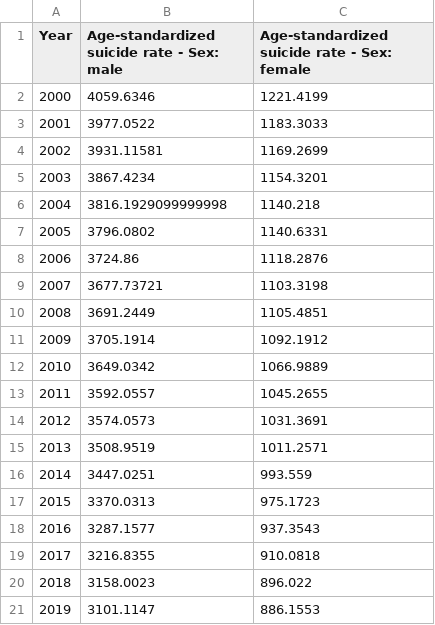
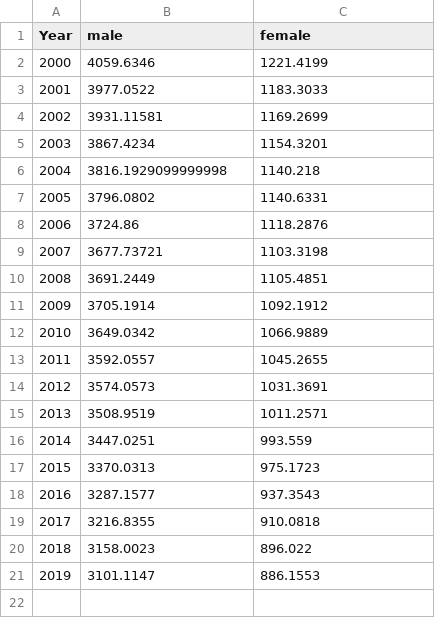
Before and after one commit to TzeYik14/FIT3179, a CSV file: data/death_by_sex_cleaned.csv, drawn as a sheet.

Commit message:
made changes to data

```diff
--- a/data/death_by_sex_cleaned.csv
+++ b/data/death_by_sex_cleaned.csv
@@ -1,2 +1,2 @@
-Year,Age-standardized suicide rate - Sex: male,Age-standardized suicide rate - Sex: female
+Year,male,female
 2000,4059.6346,1221.4199
```
